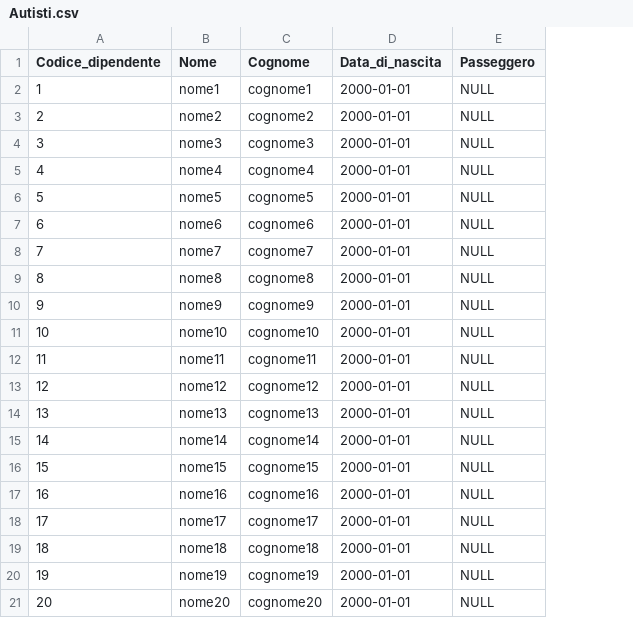
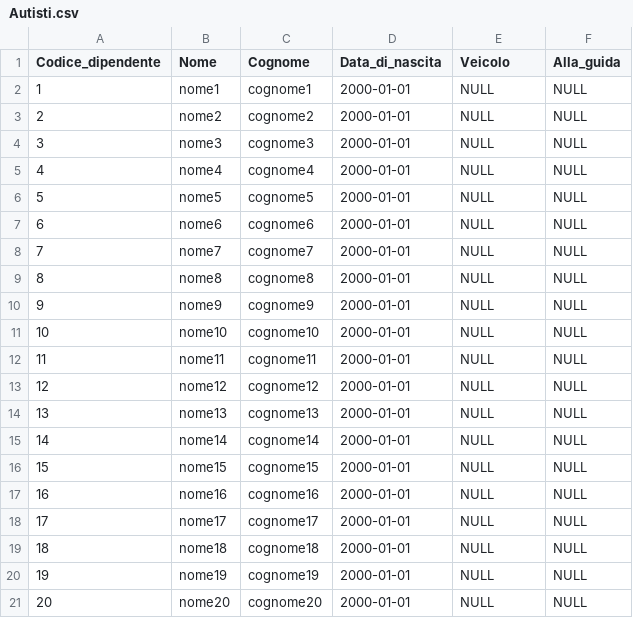
Before and after one commit to erclu/next-db, a CSV file: data/Autisti.csv, drawn as a sheet; the diff names each change by its address in the sheet, - before the commit and + after, or states it on an @@ line.

Commit message:
ristrutturazione foreign key autisti-veicoli

```diff
--- a/data/Autisti.csv
+++ b/data/Autisti.csv
+column F (Alla_guida), rows 2-21: all NULL
-E1: Passeggero
+E1: Veicolo
```
Also changed, not shown: data/Veicoli.csv, 3 other files.
